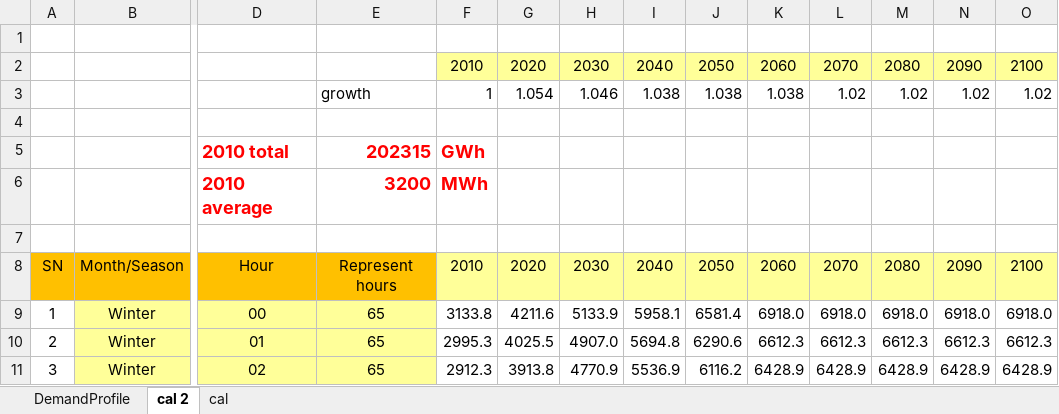
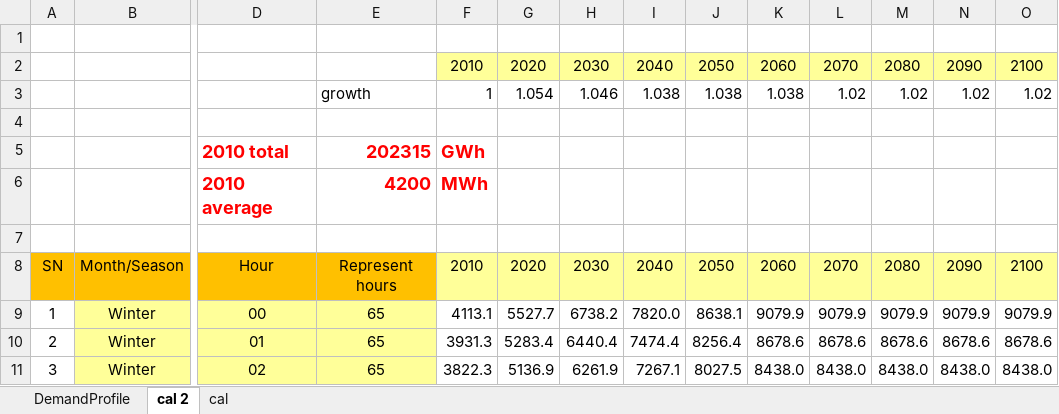
Before and after one commit to chengtachu/MUSE_PSM, an Excel workbook: Data/Input/Zone_DemandPower/ZoneB1.xlsx, sheet cal 2, drawn as a sheet; only a part is shown, gaps mark what is left out; values as stored, in another font and other column widths than the file's, no borders; the diff covers the shown part only; the diff names each change by its address in the sheet, - before the commit and + after, or states it on an @@ line.

```diff
--- a/Data/Input/Zone_DemandPower/ZoneB1.xlsx (sheet cal 2)
+++ b/Data/Input/Zone_DemandPower/ZoneB1.xlsx (sheet cal 2)
-E6: 3200
+E6: 4200
-F9: 3133.8
+F9: 4113.1
-G9: 4211.6
+G9: 5527.7
-H9: 5133.9
+H9: 6738.2
-I9: 5958.1
+I9: 7820.0
-J9: 6581.4
+J9: 8638.1
-K9: 6918.0
+K9: 9079.9
-L9: 6918.0
+L9: 9079.9
-M9: 6918.0
+M9: 9079.9
-N9: 6918.0
+N9: 9079.9
-O9: 6918.0
+O9: 9079.9
-F10: 2995.3
+F10: 3931.3
-G10: 4025.5
+G10: 5283.4
-H10: 4907.0
+H10: 6440.4
-I10: 5694.8
+I10: 7474.4
-J10: 6290.6
+J10: 8256.4
-K10: 6612.3
+K10: 8678.6
-L10: 6612.3
+L10: 8678.6
-M10: 6612.3
+M10: 8678.6
-N10: 6612.3
+N10: 8678.6
-O10: 6612.3
+O10: 8678.6
-F11: 2912.3
+F11: 3822.3
-G11: 3913.8
+G11: 5136.9
-H11: 4770.9
+H11: 6261.9
-I11: 5536.9
+I11: 7267.1
-J11: 6116.2
+J11: 8027.5
-K11: 6428.9
+K11: 8438.0
-L11: 6428.9
+L11: 8438.0
-M11: 6428.9
+M11: 8438.0
-N11: 6428.9
+N11: 8438.0
-O11: 6428.9
+O11: 8438.0
```
Also changed, not shown: 1890 edited cells elsewhere in this sheet, sheet DemandProfile, Data/Assumption/Zone_ExistProcess/ZoneB2.xlsx, Data/Assumption/Zone_Limit/ZoneA2.xlsx, 13 other files.
